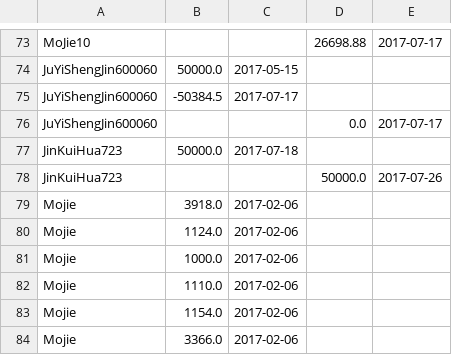
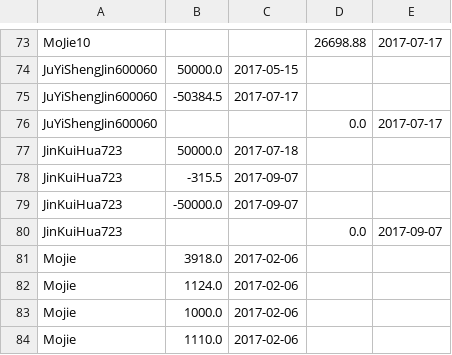
Before and after one commit to zhangruiyep/PCTools-returnRateCalc, a CSV file: data.csv, drawn as a sheet; only a part is shown, gaps mark what is left out; the shorter side is filled out with more unchanged rows.

Commit message:
update data

```diff
--- a/data.csv
+++ b/data.csv
@@ -77,3 +77,5 @@ JuYiShengJin600060,,,0.0,2017-07-17
 JinKuiHua723,50000.0,2017-07-18,,
-JinKuiHua723,,,50000.0,2017-07-26
+JinKuiHua723,-315.5,2017-09-07,,
+JinKuiHua723,-50000.0,2017-09-07,,
+JinKuiHua723,,,0.0,2017-09-07
 Mojie,3918.0,2017-02-06,,
```
